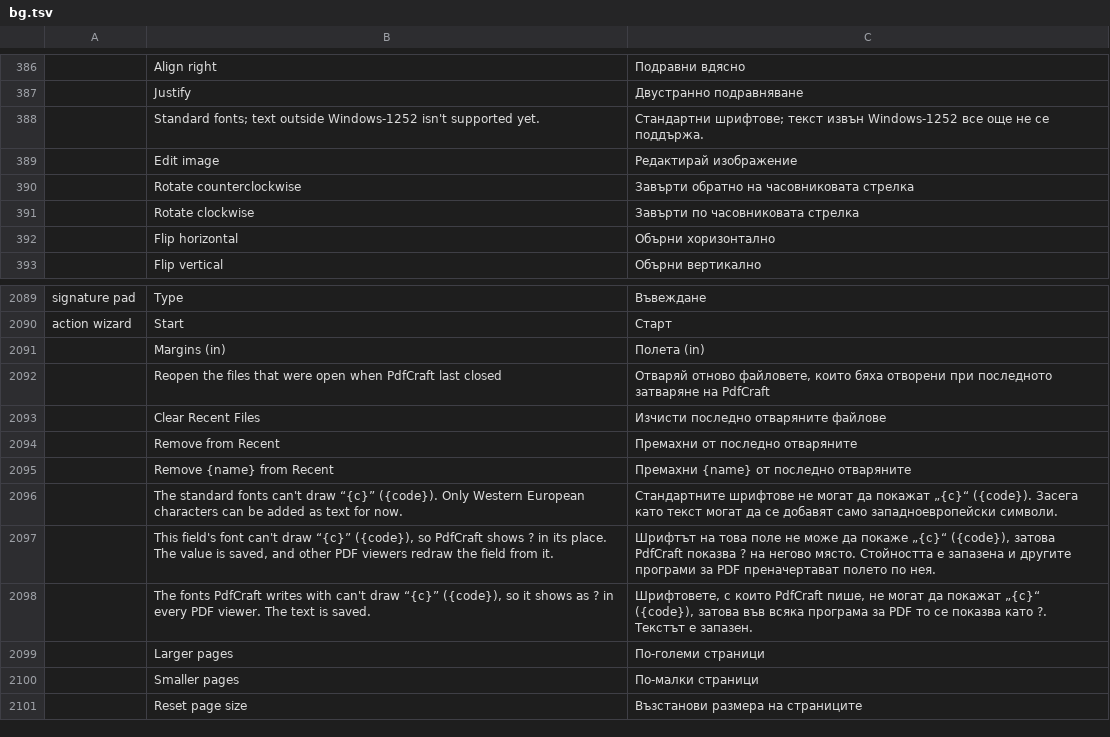
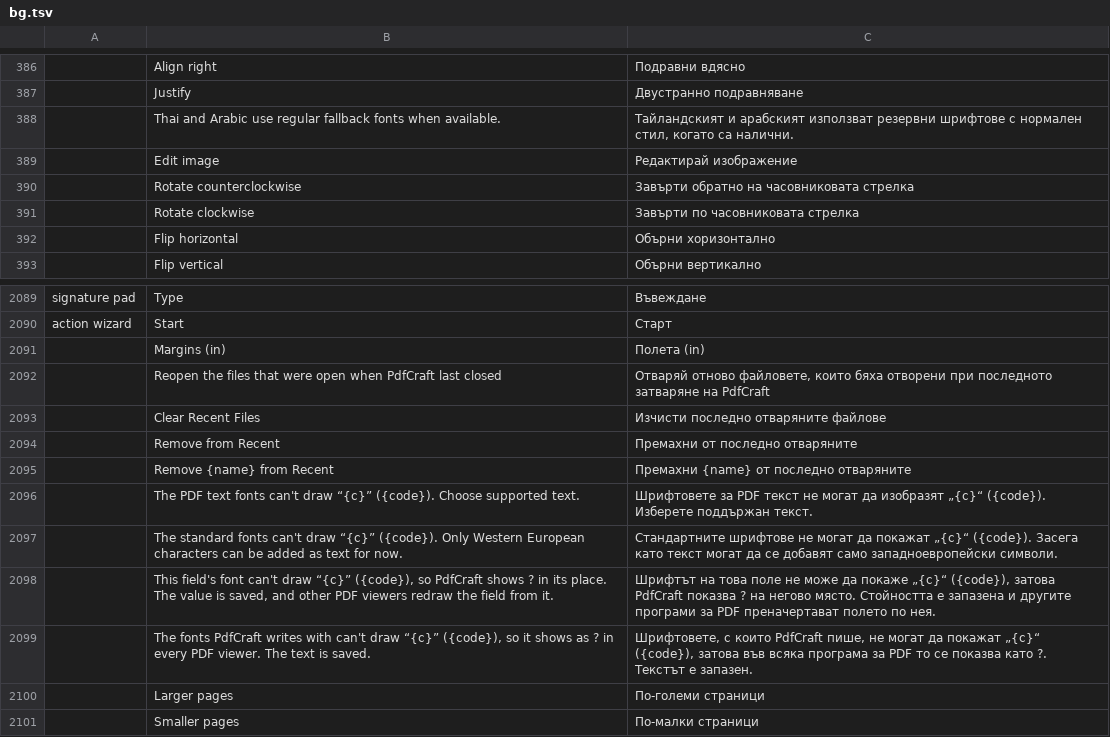
Before and after one commit to 0ldini/pdfcraft, a TSV file: crates/ui-egui/src/i18n/bg.tsv, drawn as a sheet; only a part is shown, gaps mark what is left out; the shorter side is filled out with more unchanged rows; removed rows and columns are numbered as before the commit, all else as after; the diff names each change by its address in the sheet, - before the commit and + after, or states it on an @@ line.

```diff
--- a/crates/ui-egui/src/i18n/bg.tsv
+++ b/crates/ui-egui/src/i18n/bg.tsv
-row 388:  | Standard fonts; text outside Windows-1252 isn't supported yet. | Стандартни шрифтове; текст извън Windows-1252 все още не се поддържа.
+row 388:  | Thai and Arabic use regular fallback fonts when available. | Тайландският и арабският използват резервни шрифтове с нормален стил, когато са налични.
+row 2096:  | The PDF text fonts can't draw “{c}” ({code}). Choose supported text. | Шрифтовете за PDF текст не могат да изобразят „{c}“ ({code}). Изберете поддържан текст.
```
Also changed, not shown: crates/ui-egui/src/i18n/ar.tsv, crates/ui-egui/src/i18n/hu.tsv, 38 other files.
